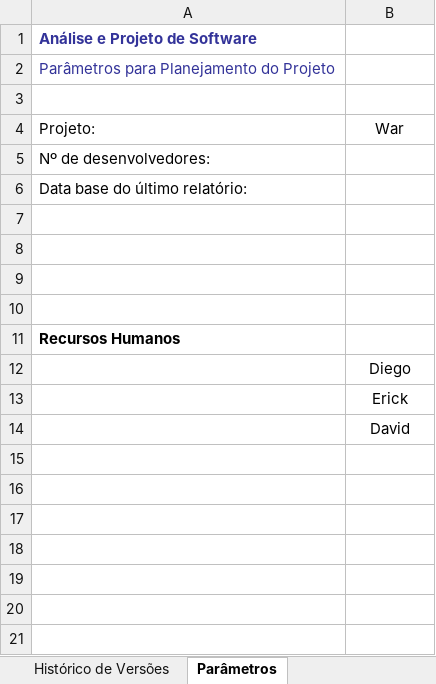
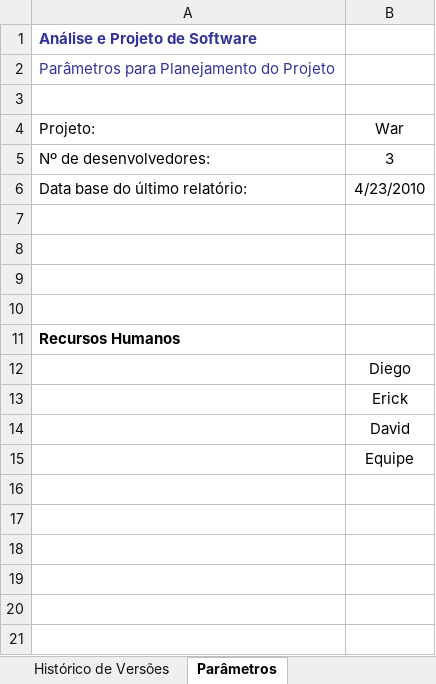
Before and after one commit to davidalain/war-aps, an Excel workbook: Gerência de Projetos/War - Acompanhamento de Projeto.xlsx, sheet Parâmetros, drawn as a sheet; only a part is shown; values as stored, in another font and other column widths than the file's, no borders; the diff names each change by its address in the sheet, - before the commit and + after, or states it on an @@ line.

```diff
--- a/Gerência de Projetos/War - Acompanhamento de Projeto.xlsx (sheet Parâmetros)
+++ b/Gerência de Projetos/War - Acompanhamento de Projeto.xlsx (sheet Parâmetros)
-B5: (empty)
+B5: 3
-B6: (empty)
+B6: 4/23/2010
-B15: (empty)
+B15: Equipe
```
Also changed, not shown: sheet Planejamento, sheet Resumo, sheet Histórico de Versões, hidden cells, charts or pictures.
